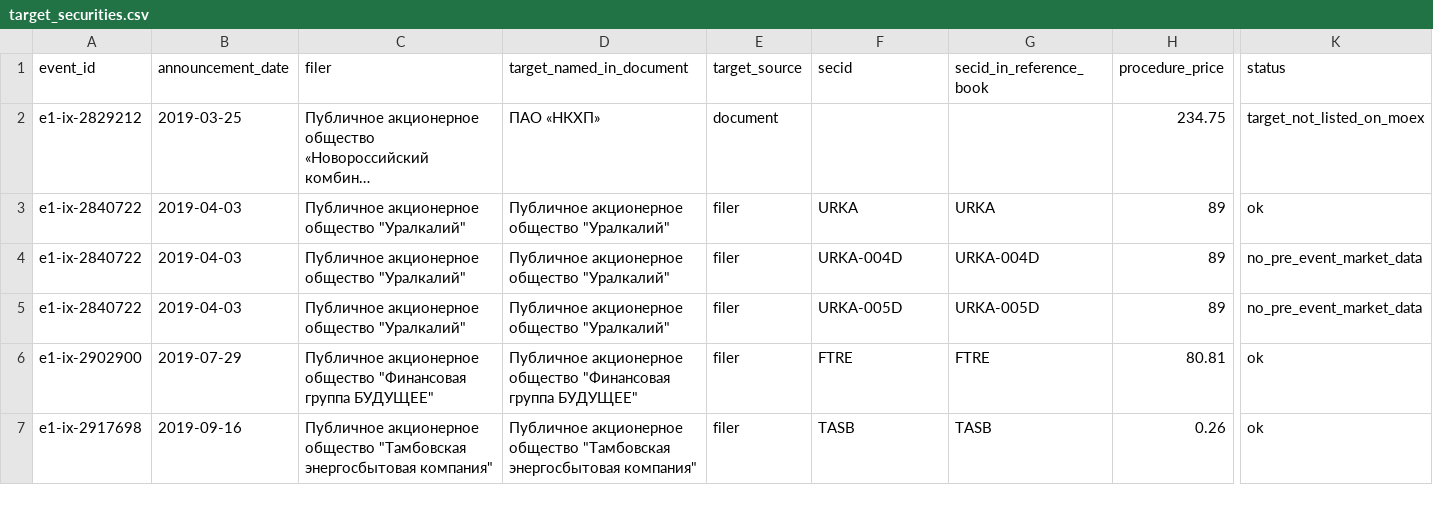
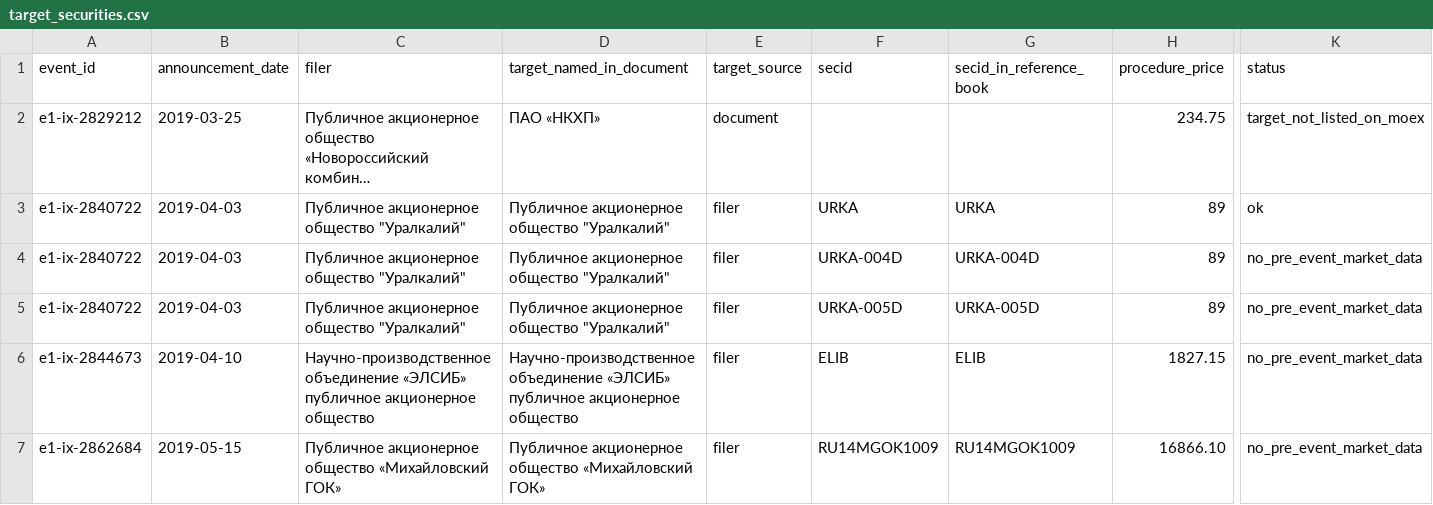
Before and after one commit to Andrew821667/Self_trading_system, a CSV file: stage-E-1/inventory/target_securities.csv, drawn as a sheet; only a part is shown, gaps mark what is left out; the shorter side is filled out with more unchanged rows; long unchanged cells end in …; rows hold the shown columns only; the diff covers the shown part only; the diff names each change by its address in the sheet, - before the commit and + after, or states it on an @@ line.

```diff
--- a/stage-E-1/inventory/target_securities.csv
+++ b/stage-E-1/inventory/target_securities.csv
+row 6: e1-ix-2844673 | 2019-04-10 | Научно-производственное объединение «ЭЛСИБ» публичное акционерное общество | Научно-производственное объединение «ЭЛСИБ» публичное акционерное общество | filer | ELIB | ELIB | 1827.15 | no_pre_event_market_data
+row 7: e1-ix-2862684 | 2019-05-15 | Публичное акционерное общество «Михайловский ГОК» | Публичное акционерное общество «Михайловский ГОК» | filer | RU14MGOK1009 | RU14MGOK1009 | 16866.10 | no_pre_event_market_data
```
Also changed, not shown: 2 added rows and 2 edited cells elsewhere in this file, 1 other file.
